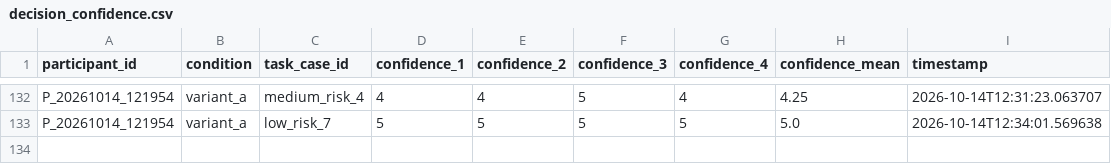
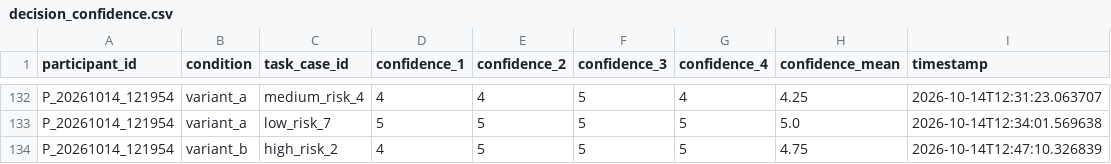
Before and after one commit to tylertgb/mphil_thesis_project, a CSV file: study_data/decision_confidence.csv, drawn as a sheet; only a part is shown, gaps mark what is left out; the diff names each change by its address in the sheet, - before the commit and + after, or states it on an @@ line.

Commit message:
Update study_data/decision_confidence.csv - 2026-10-14 12:47:10

```diff
--- a/study_data/decision_confidence.csv
+++ b/study_data/decision_confidence.csv
+row 134: P_20261014_121954 | variant_b | high_risk_2 | 4 | 5 | 5 | 5 | 4.75 | 2026-10-14T12:47:10.326839
```
